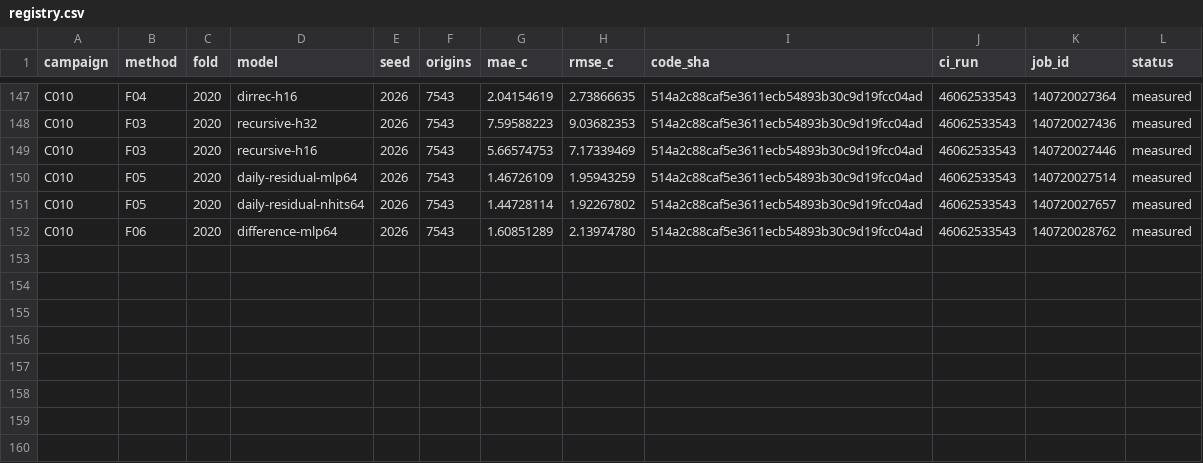
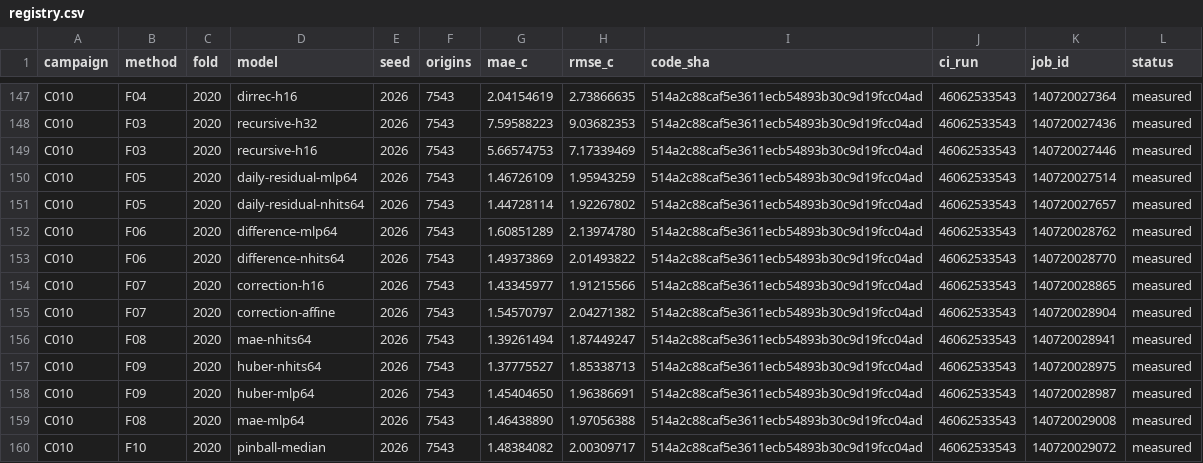
Before and after one commit to sguzman/aevral, a CSV file: results/C010/registry.csv, drawn as a sheet; only a part is shown, gaps mark what is left out.

```diff
--- a/results/C010/registry.csv
+++ b/results/C010/registry.csv
@@ -152 +152,9 @@ C010,F05,2020,daily-residual-nhits64,2026,7543,1.44728114,1.92267802,514a2c88caf
 C010,F06,2020,difference-mlp64,2026,7543,1.60851289,2.13974780,514a2c88caf5e3611ecb54893b30c9d19fcc04ad,46062533543,140720028762,measured
+C010,F06,2020,difference-nhits64,2026,7543,1.49373869,2.01493822,514a2c88caf5e3611ecb54893b30c9d19fcc04ad,46062533543,140720028770,measured
+C010,F07,2020,correction-h16,2026,7543,1.43345977,1.91215566,514a2c88caf5e3611ecb54893b30c9d19fcc04ad,46062533543,140720028865,measured
+C010,F07,2020,correction-affine,2026,7543,1.54570797,2.04271382,514a2c88caf5e3611ecb54893b30c9d19fcc04ad,46062533543,140720028904,measured
+C010,F08,2020,mae-nhits64,2026,7543,1.39261494,1.87449247,514a2c88caf5e3611ecb54893b30c9d19fcc04ad,46062533543,140720028941,measured
+C010,F09,2020,huber-nhits64,2026,7543,1.37775527,1.85338713,514a2c88caf5e3611ecb54893b30c9d19fcc04ad,46062533543,140720028975,measured
+C010,F09,2020,huber-mlp64,2026,7543,1.45404650,1.96386691,514a2c88caf5e3611ecb54893b30c9d19fcc04ad,46062533543,140720028987,measured
+C010,F08,2020,mae-mlp64,2026,7543,1.46438890,1.97056388,514a2c88caf5e3611ecb54893b30c9d19fcc04ad,46062533543,140720029008,measured
+C010,F10,2020,pinball-median,2026,7543,1.48384082,2.00309717,514a2c88caf5e3611ecb54893b30c9d19fcc04ad,46062533543,140720029072,measured
```
Also changed, not shown: 9 other files.
